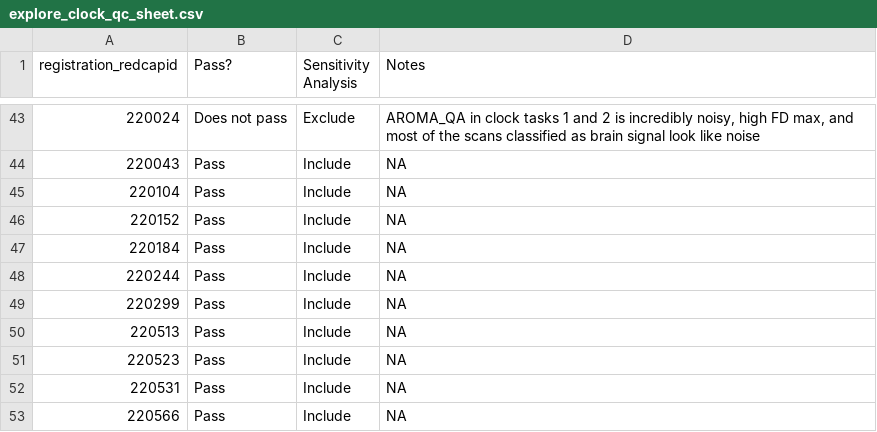
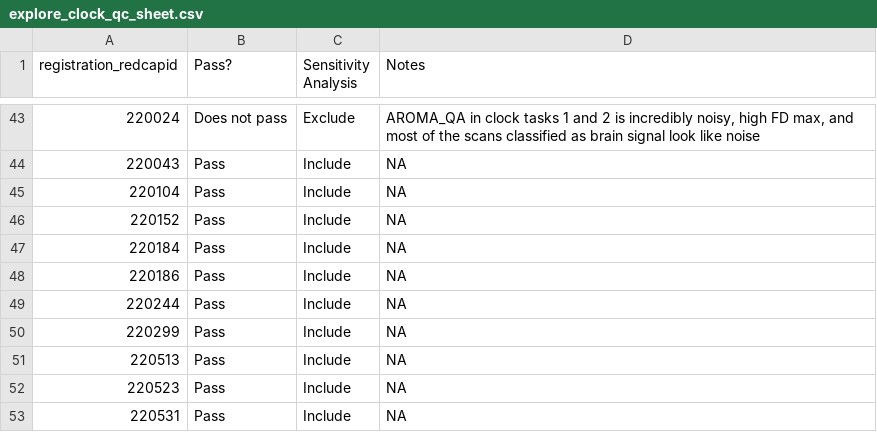
Before and after one commit to DecisionNeurosciencePsychopathology/explore_clock_colab, a CSV file: documents/explore_clock_qc_sheet.csv, drawn as a sheet; only a part is shown, gaps mark what is left out; the shorter side is filled out with more unchanged rows; the diff names each change by its address in the sheet, - before the commit and + after, or states it on an @@ line.

Commit message:
Add files via upload

```diff
--- a/documents/explore_clock_qc_sheet.csv
+++ b/documents/explore_clock_qc_sheet.csv
+row 48: 220186 | Pass | Include | NA
```
